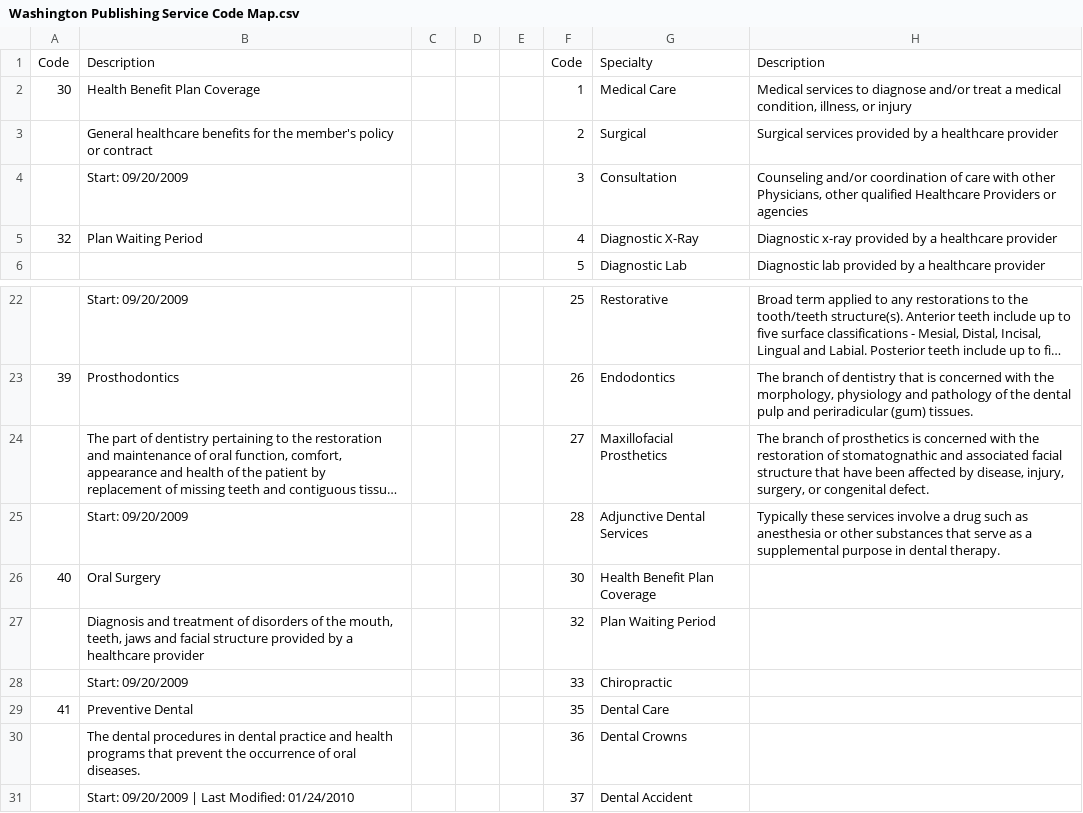
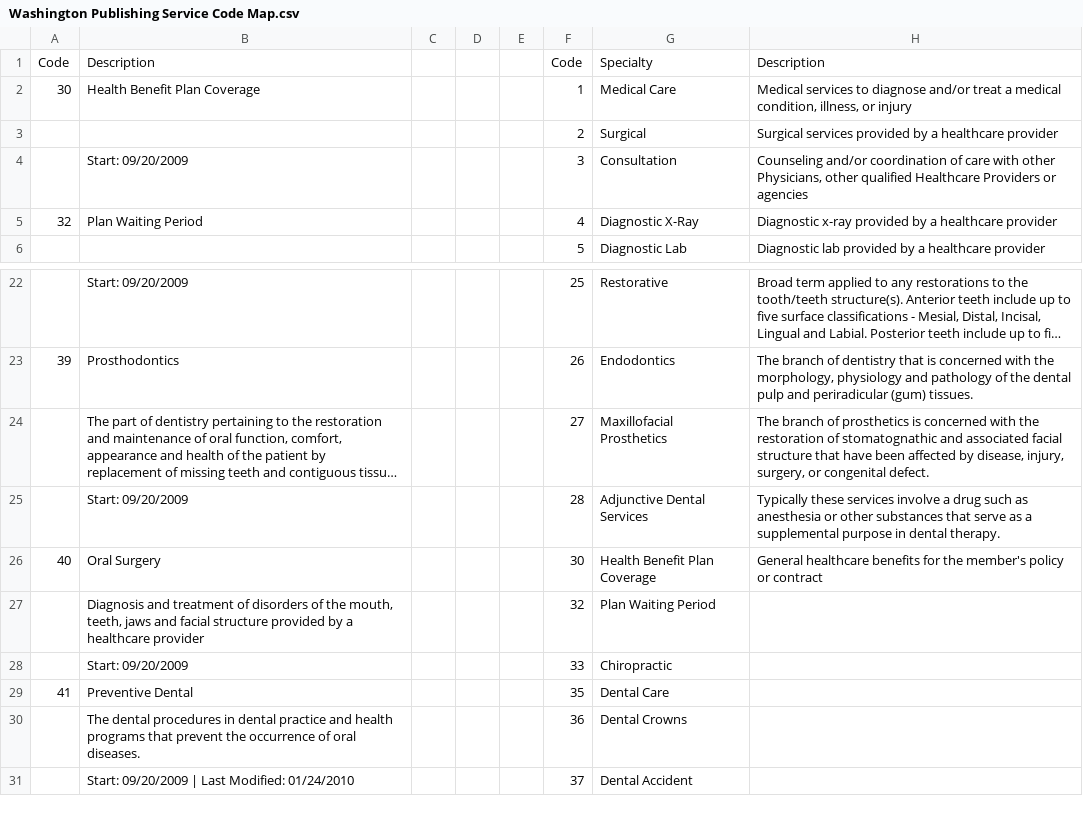
Before and after one commit to pingchin/Ping-Test-Repo, a CSV file: Washington Publishing Service Code Map.csv, drawn as a sheet; only a part is shown, gaps mark what is left out; long unchanged cells end in ….

Commit message:
update

```diff
--- a/Washington Publishing Service Code Map.csv
+++ b/Washington Publishing Service Code Map.csv
@@ -2,3 +2,3 @@ Code,Description,,,,Code,Specialty,Description
 30,Health Benefit Plan Coverage,,,,1,Medical Care,"Medical services to diagnose and/or treat a medical condition, illness, or injury"
-,General healthcare benefits for the member's policy or contract,,,,2,Surgical,Surgical services provided by a healthcare provider
+,,,,,2,Surgical,Surgical services provided by a healthcare provider
 ,Start: 09/20/2009,,,,3,Consultation,"Counseling and/or coordination of care with other Physicians, other qualified Healthcare Providers or agencies"
@@ -25,3 +25,3 @@ Code,Description,,,,Code,Specialty,Description
 ,Start: 09/20/2009,,,,28,Adjunctive Dental Services,Typically these services involve a drug such as anesthesia or other substances that serve as a supplemental purpose in dental therapy.
-40,Oral Surgery,,,,30,Health Benefit Plan Coverage,
+40,Oral Surgery,,,,30,Health Benefit Plan Coverage,General healthcare benefits for the member's policy or contract
 ,"Diagnosis and treatment of disorders of the mouth, teeth, jaws and facial structure provided by a healthcare provider",,,,32,Plan Waiting Period,
```
